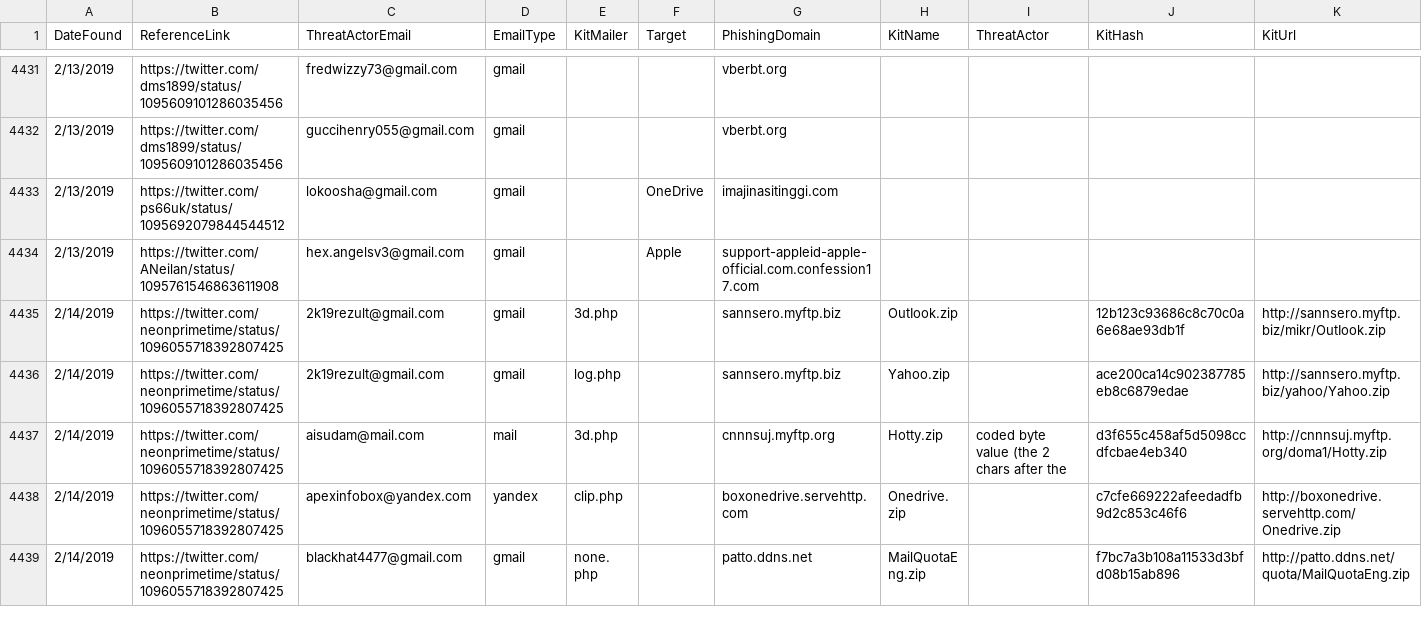
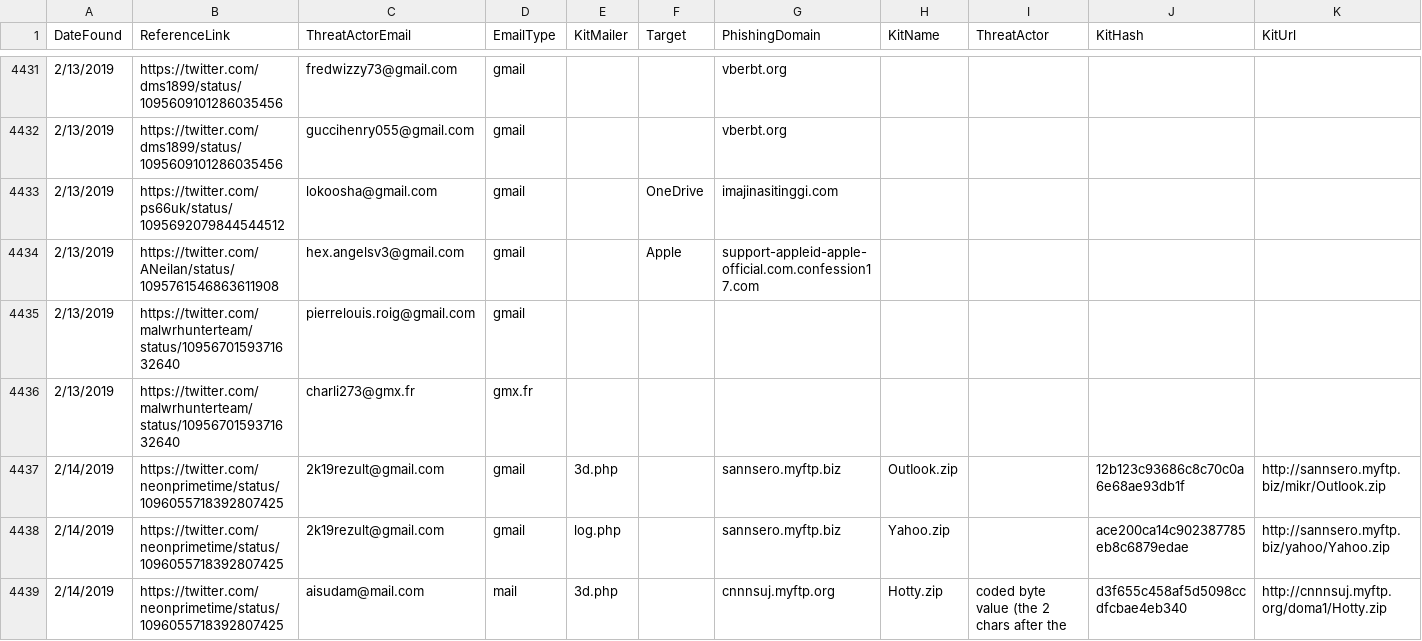
Before and after one commit to neonprimetime/PhishingKitTracker, a CSV file: PhishingKitTracker.csv, drawn as a sheet; only a part is shown, gaps mark what is left out; the shorter side is filled out with more unchanged rows.

Commit message:
malwrhunterteam
malwrhunterteam

```diff
--- a/PhishingKitTracker.csv
+++ b/PhishingKitTracker.csv
@@ -4434,2 +4434,4 @@ DateFound,ReferenceLink,ThreatActorEmail,EmailType,KitMailer,Target,PhishingDoma
 2/13/2019,https://twitter.com/ANeilan/status/1095761546863611908,hex.angelsv3@gmail.com,gmail,,Apple,support-appleid-apple-official.com.confession17.com,,,,
+2/13/2019,https://twitter.com/malwrhunterteam/status/1095670159371632640,pierrelouis.roig@gmail.com,gmail,,,,,,,
+2/13/2019,https://twitter.com/malwrhunterteam/status/1095670159371632640,charli273@gmx.fr,gmx.fr,,,,,,,
 2/14/2019,https://twitter.com/neonprimetime/status/1096055718392807425,2k19rezult@gmail.com,gmail,3d.php,,sannsero.myftp.biz,OutIook.zip,,12b123c93686c8c70c0a6e68ae93db1f,http://sannsero.myftp.biz/mikr/OutIook.zip
```
